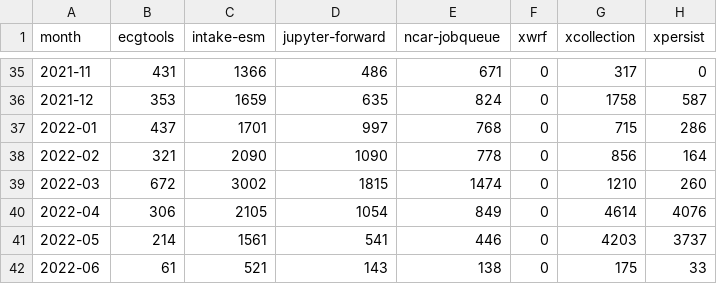
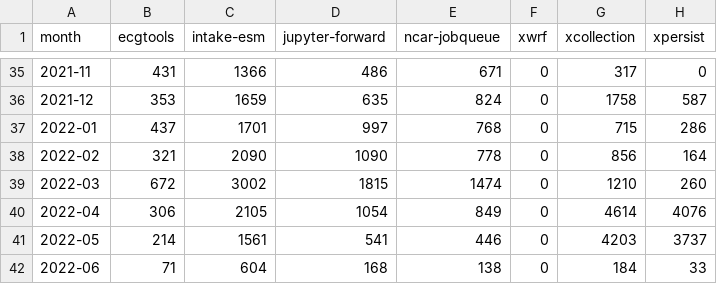
Before and after one commit to ncar-xdev/ncar-xdev.github.io, a CSV file: data/pypi_stats.csv, drawn as a sheet; only a part is shown, gaps mark what is left out.

```diff
--- a/data/pypi_stats.csv
+++ b/data/pypi_stats.csv
@@ -41,2 +41,2 @@ month,ecgtools,intake-esm,jupyter-forward,ncar-jobqueue,xwrf,xcollection,xpersis
 2022-05,214,1561,541,446,0,4203,3737
-2022-06,61,521,143,138,0,175,33
+2022-06,71,604,168,138,0,184,33
```
Also changed, not shown: data/github_issues.csv, data/github_repos.csv.
